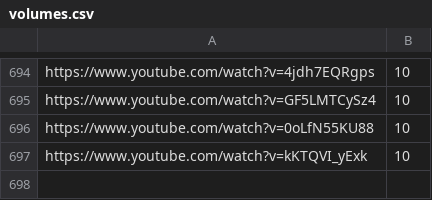
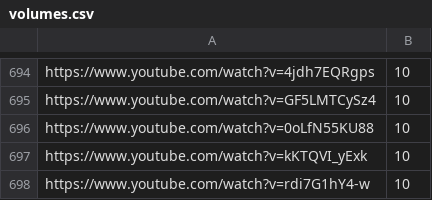
Before and after one commit to Leirach/julioprofe9001, a CSV file: memes/volumes.csv, drawn as a sheet; only a part is shown, gaps mark what is left out; the diff names each change by its address in the sheet, - before the commit and + after, or states it on an @@ line.

Commit message:
updated volumes

```diff
--- a/memes/volumes.csv
+++ b/memes/volumes.csv
+row 698: https://www.youtube.com/watch?v=rdi7G1hY4-w | 10
```
